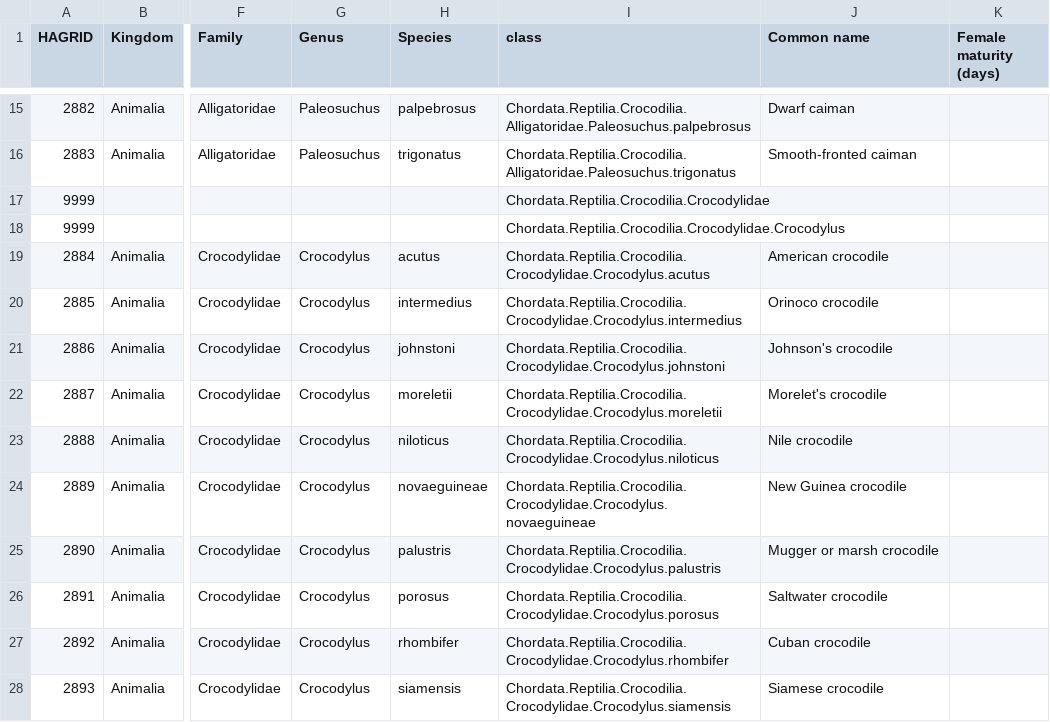
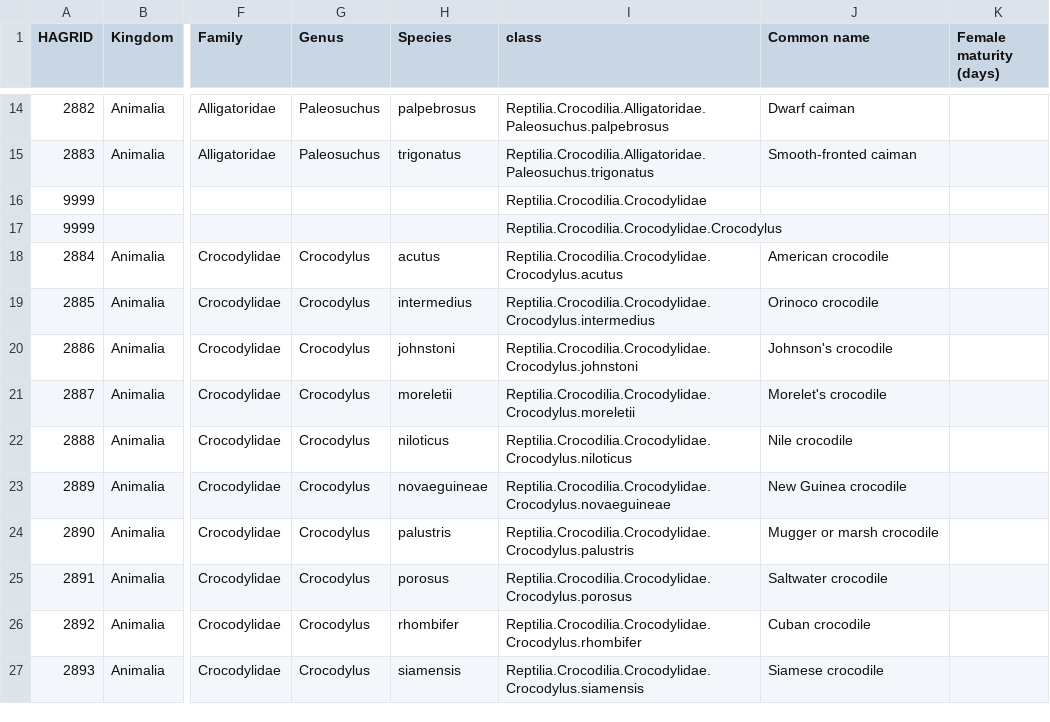
Before and after one commit to cs573-21s/04-multiple-views, a CSV file: gators.csv, drawn as a sheet; only a part is shown, gaps mark what is left out; addresses are those after the commit; the diff covers the shown part only; the diff names each change by its address in the sheet, - before the commit and + after, or states it on an @@ line.

Commit message:
chor

```diff
--- a/gators.csv
+++ b/gators.csv
-I14 (class): Chordata.Reptilia.Crocodilia.Alligatoridae.Paleosuchus.palpebrosus
+I14 (class): Reptilia.Crocodilia.Alligatoridae.Paleosuchus.palpebrosus
-I15 (class): Chordata.Reptilia.Crocodilia.Alligatoridae.Paleosuchus.trigonatus
+I15 (class): Reptilia.Crocodilia.Alligatoridae.Paleosuchus.trigonatus
-I16 (class): Chordata.Reptilia.Crocodilia.Crocodylidae
+I16 (class): Reptilia.Crocodilia.Crocodylidae
-I17 (class): Chordata.Reptilia.Crocodilia.Crocodylidae.Crocodylus
+I17 (class): Reptilia.Crocodilia.Crocodylidae.Crocodylus
-I18 (class): Chordata.Reptilia.Crocodilia.Crocodylidae.Crocodylus.acutus
+I18 (class): Reptilia.Crocodilia.Crocodylidae.Crocodylus.acutus
-I19 (class): Chordata.Reptilia.Crocodilia.Crocodylidae.Crocodylus.intermedius
+I19 (class): Reptilia.Crocodilia.Crocodylidae.Crocodylus.intermedius
-I20 (class): Chordata.Reptilia.Crocodilia.Crocodylidae.Crocodylus.johnstoni
+I20 (class): Reptilia.Crocodilia.Crocodylidae.Crocodylus.johnstoni
-I21 (class): Chordata.Reptilia.Crocodilia.Crocodylidae.Crocodylus.moreletii
+I21 (class): Reptilia.Crocodilia.Crocodylidae.Crocodylus.moreletii
-I22 (class): Chordata.Reptilia.Crocodilia.Crocodylidae.Crocodylus.niloticus
+I22 (class): Reptilia.Crocodilia.Crocodylidae.Crocodylus.niloticus
-I23 (class): Chordata.Reptilia.Crocodilia.Crocodylidae.Crocodylus.novaeguineae
+I23 (class): Reptilia.Crocodilia.Crocodylidae.Crocodylus.novaeguineae
-I24 (class): Chordata.Reptilia.Crocodilia.Crocodylidae.Crocodylus.palustris
+I24 (class): Reptilia.Crocodilia.Crocodylidae.Crocodylus.palustris
-I25 (class): Chordata.Reptilia.Crocodilia.Crocodylidae.Crocodylus.porosus
+I25 (class): Reptilia.Crocodilia.Crocodylidae.Crocodylus.porosus
-I26 (class): Chordata.Reptilia.Crocodilia.Crocodylidae.Crocodylus.rhombifer
+I26 (class): Reptilia.Crocodilia.Crocodylidae.Crocodylus.rhombifer
-I27 (class): Chordata.Reptilia.Crocodilia.Crocodylidae.Crocodylus.siamensis
+I27 (class): Reptilia.Crocodilia.Crocodylidae.Crocodylus.siamensis
```
Also changed, not shown: 1 removed row and 16 edited cells elsewhere in this file.
